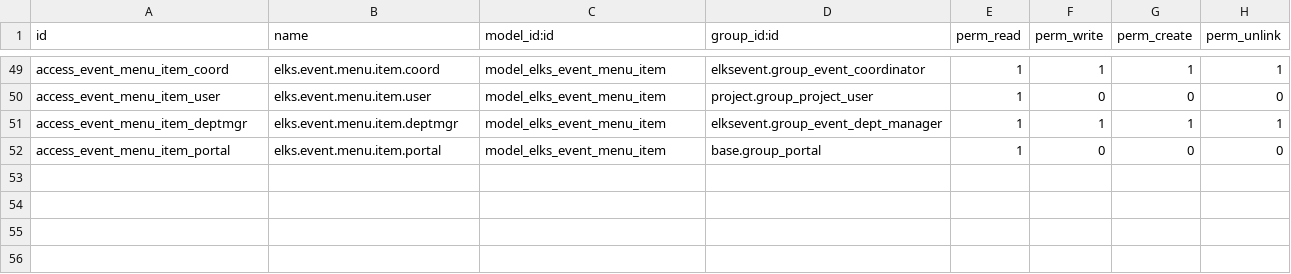
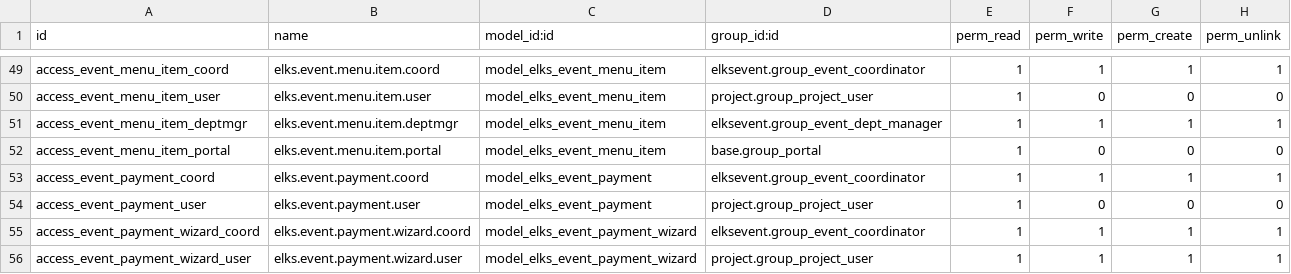
Before and after one commit to LeoricCryotek/elksevent, a CSV file: security/ir.model.access.csv, drawn as a sheet; only a part is shown, gaps mark what is left out; the diff names each change by its address in the sheet, - before the commit and + after, or states it on an @@ line.

```diff
--- a/security/ir.model.access.csv
+++ b/security/ir.model.access.csv
+row 53: access_event_payment_coord | elks.event.payment.coord | model_elks_event_payment | elksevent.group_event_coordinator | 1 | 1 | 1 | 1
+row 54: access_event_payment_user | elks.event.payment.user | model_elks_event_payment | project.group_project_user | 1 | 0 | 0 | 0
+row 55: access_event_payment_wizard_coord | elks.event.payment.wizard.coord | model_elks_event_payment_wizard | elksevent.group_event_coordinator | 1 | 1 | 1 | 1
+row 56: access_event_payment_wizard_user | elks.event.payment.wizard.user | model_elks_event_payment_wizard | project.group_project_user | 1 | 1 | 1 | 1
```
Also changed, not shown: 9 other files.
